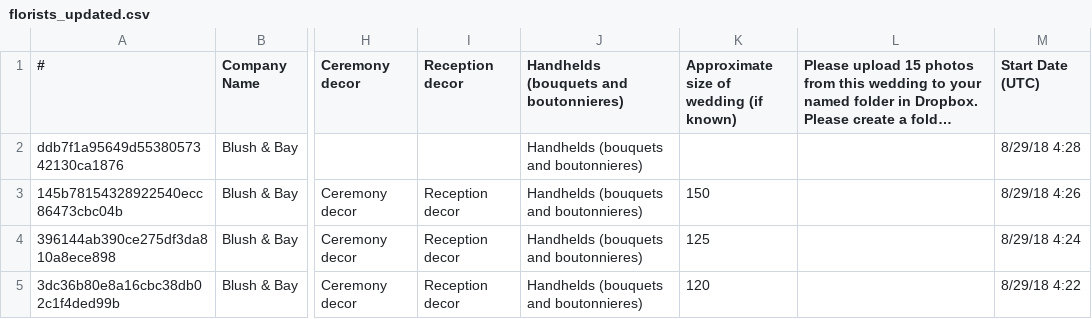
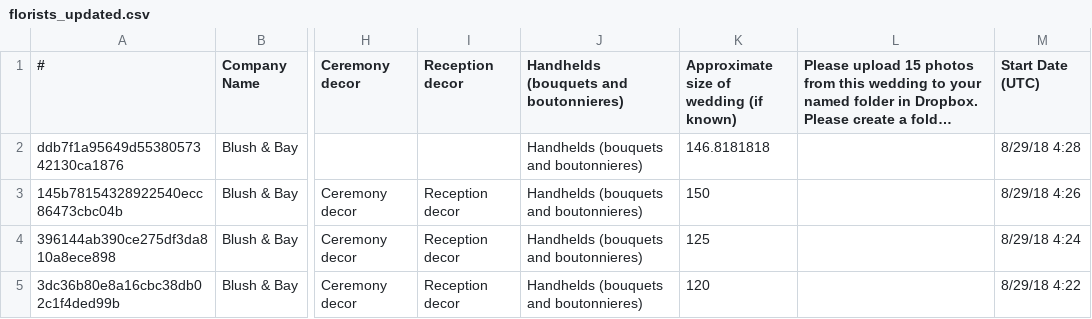
Before and after one commit to michellesklee/wedfuly_recommender, a CSV file: app/data/florists_updated.csv, drawn as a sheet; only a part is shown, gaps mark what is left out; long unchanged cells end in …; the diff covers the shown part only; the diff names each change by its address in the sheet, - before the commit and + after, or states it on an @@ line.

Commit message:
Add files via upload

```diff
--- a/app/data/florists_updated.csv
+++ b/app/data/florists_updated.csv
-K2: (empty)
+K2: 146.8181818
```
Also changed, not shown: 3 added rows, 3 removed rows, 22 moved rows and 7 edited cells elsewhere in this file.
